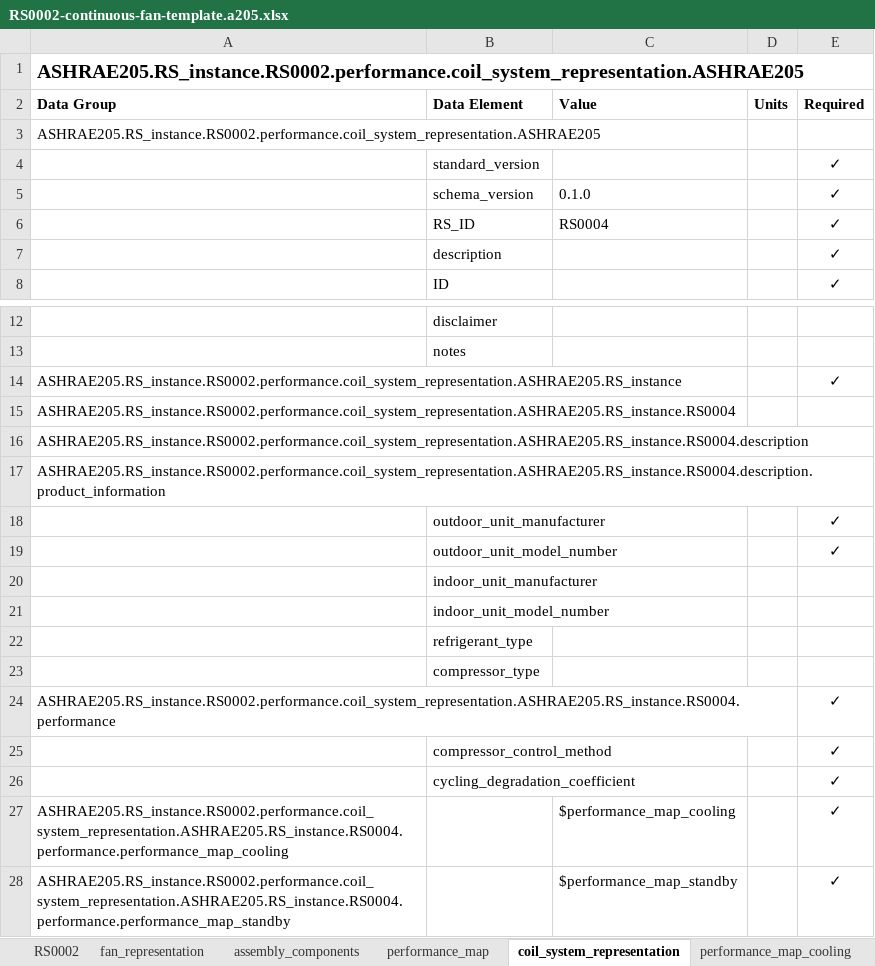
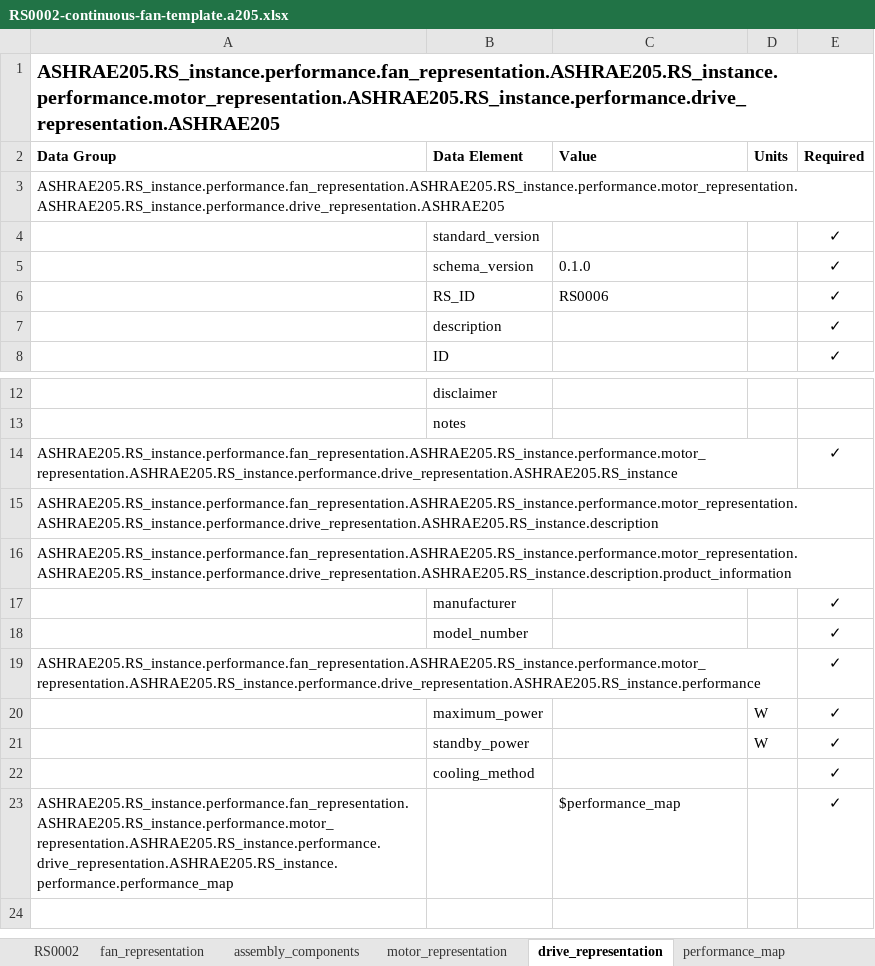
Before and after one commit to open205/open205.github.io, an Excel workbook: assets/templates/RS0002-continuous-fan-template.a205.xlsx, sheet drive_representation, drawn as a sheet; only a part is shown, gaps mark what is left out; values as stored, in another font and other column widths than the file's, no borders; removed rows and columns are numbered as before the commit, all else as after; the diff names each change by its address in the sheet, - before the commit and + after, or states it on an @@ line.

```diff
--- a/assets/templates/RS0002-continuous-fan-template.a205.xlsx (sheet drive_representation)
+++ b/assets/templates/RS0002-continuous-fan-template.a205.xlsx (sheet drive_representation)
-sheet tab: coil_system_representation
+sheet tab: drive_representation
+sheet tab: motor_representation
@@ sheet tab order changed: RS0002 | fan_representation | assembly_components | motor_representation | drive_representation | performance_map @@
-A1 (Data Group): ASHRAE205.RS_instance.RS0002.performance.coil_system_representation.ASHRAE205
+A1 (Data Group): ASHRAE205.RS_instance.performance.fan_representation.ASHRAE205.RS_instance.performance.motor_representation.ASHRAE205.RS_instance.performance.drive_representation.ASHRAE205
-A3 (Data Group): ASHRAE205.RS_instance.RS0002.performance.coil_system_representation.ASHRAE205
+A3 (Data Group): ASHRAE205.RS_instance.performance.fan_representation.ASHRAE205.RS_instance.performance.motor_representation.ASHRAE205.RS_instance.performance.drive_representation.ASHRAE205
-C6 (Value): RS0004
+C6 (Value): RS0006
-A14 (Data Group): ASHRAE205.RS_instance.RS0002.performance.coil_system_representation.ASHRAE205.RS_instance
+A14 (Data Group): ASHRAE205.RS_instance.performance.fan_representation.ASHRAE205.RS_instance.performance.motor_representation.ASHRAE205.RS_instance.performance.drive_representation.ASHRAE205.RS_instance
-A15 (Data Group): ASHRAE205.RS_instance.RS0002.performance.coil_system_representation.ASHRAE205.RS_instance.RS0004
+A15 (Data Group): ASHRAE205.RS_instance.performance.fan_representation.ASHRAE205.RS_instance.performance.motor_representation.ASHRAE205.RS_instance.performance.drive_representation.ASHRAE205.RS_instance.description
-A16 (Data Group): ASHRAE205.RS_instance.RS0002.performance.coil_system_representation.ASHRAE205.RS_instance.RS0004.description
+A16 (Data Group): ASHRAE205.RS_instance.performance.fan_representation.ASHRAE205.RS_instance.performance.motor_representation.ASHRAE205.RS_instance.performance.drive_representation.ASHRAE205.RS_instance.description.product_information
-row 17: ASHRAE205.RS_instance.RS0002.performance.coil_system_representation.ASHRAE205.RS_instance.RS0004.description.product_information
-B17 (Data Element): outdoor_unit_manufacturer
+B17 (Data Element): manufacturer
-B18 (Data Element): outdoor_unit_model_number
+B18 (Data Element): model_number
-row 20:  | indoor_unit_manufacturer
-row 21:  | indoor_unit_model_number
-row 22:  | refrigerant_type
-row 23:  | compressor_type
-A19 (Data Group): ASHRAE205.RS_instance.RS0002.performance.coil_system_representation.ASHRAE205.RS_instance.RS0004.performance
+A19 (Data Group): ASHRAE205.RS_instance.performance.fan_representation.ASHRAE205.RS_instance.performance.motor_representation.ASHRAE205.RS_instance.performance.drive_representation.ASHRAE205.RS_instance.performance
+row 20:  | maximum_power |  | W | ✓
+row 21:  | standby_power |  | W | ✓
-B22 (Data Element): compressor_control_method
+B22 (Data Element): cooling_method
-row 26:  | cycling_degradation_coefficient |  |  | ✓
-A23 (Data Group): ASHRAE205.RS_instance.RS0002.performance.coil_system_representation.ASHRAE205.RS_instance.RS0004.performance.performance_map_cooling
+A23 (Data Group): ASHRAE205.RS_instance.performance.fan_representation.ASHRAE205.RS_instance.performance.motor_representation.ASHRAE205.RS_instance.performance.drive_representation.ASHRAE205.RS_instance.performance.performance_map
-C23 (Value): $performance_map_cooling
+C23 (Value): $performance_map
-row 28: ASHRAE205.RS_instance.RS0002.performance.coil_system_representation.ASHRAE205.RS_instance.RS0004.performance.performance_map_standby |  | $performance_map_standby |  | ✓
```
Also changed, not shown: sheet fan_representation, sheet RS0002, sheet performance_map, sheet assembly_components, sheet performance_map_standby, sheet performance_map_cooling, other sheet tabs, assets/examples/xlsx/RS0002SimpleExampleFile.a205.xlsx, assets/templates/RS0001-template.a205.xlsx, 55 other files.
